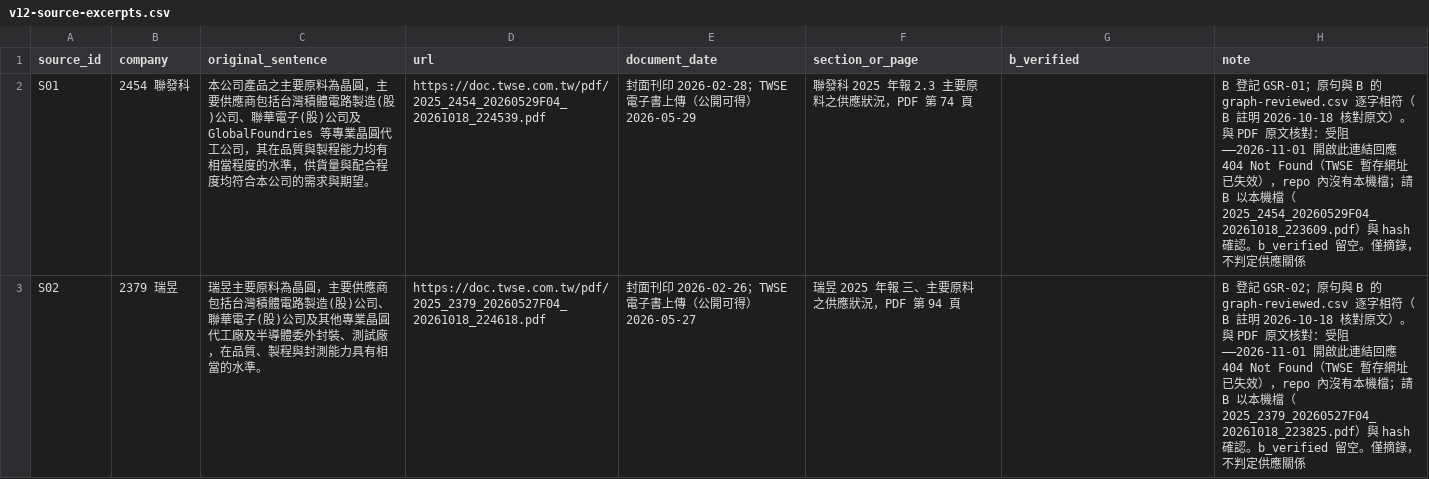
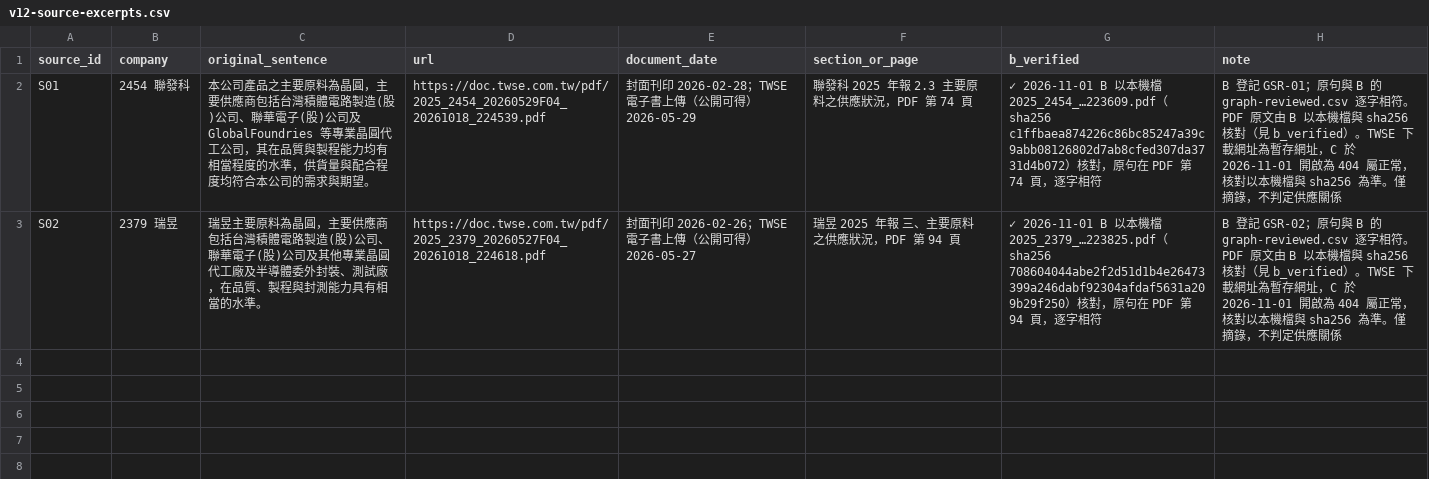
Before and after one commit to ice-0711/fintech-agent, a CSV file: docs/v12-source-excerpts.csv, drawn as a sheet.

```diff
--- a/docs/v12-source-excerpts.csv
+++ b/docs/v12-source-excerpts.csv
@@ -1,3 +1,3 @@
 source_id,company,original_sentence,url,document_date,section_or_page,b_verified,note
-S01,2454 聯發科,本公司產品之主要原料為晶圓，主要供應商包括台灣積體電路製造(股)公司、聯華電子(股)公司及 GlobalFoundries 等專業晶圓代工公司，其在品質與製程能力均有相當程度的水準，供貨量與配合程度均符合本公司的需求與期望。,https://doc.twse.com.tw/pdf/2025_2454_20260529F04_20261018_224539.pdf,封面刊印 2026-02-28；TWSE 電子書上傳（公開可得）2026-05-29,聯發科 2025 年報 2.3 主要原料之供應狀況，PDF 第 74 頁,,B 登記 GSR-01；原句與 B 的 graph-reviewed.csv 逐字相符（B 註明 2026-10-18 核對原文）。與 PDF 原文核對：受阻——2026-11-01 開啟此連結回應 404 Not Found（TWSE 暫存網址已失效），repo 內沒有本機檔；請 B 以本機檔（2025_2454_20260529F04_20261018_223609.pdf）與 hash 確認。b_verified 留空。僅摘錄，不判定供應關係
-S02,2379 瑞昱,瑞昱主要原料為晶圓，主要供應商包括台灣積體電路製造(股)公司、聯華電子(股)公司及其他專業晶圓代工廠及半導體委外封裝、測試廠，在品質、製程與封測能力具有相當的水準。,https://doc.twse.com.tw/pdf/2025_2379_20260527F04_20261018_224618.pdf,封面刊印 2026-02-26；TWSE 電子書上傳（公開可得）2026-05-27,瑞昱 2025 年報 三、主要原料之供應狀況，PDF 第 94 頁,,B 登記 GSR-02；原句與 B 的 graph-reviewed.csv 逐字相符（B 註明 2026-10-18 核對原文）。與 PDF 原文核對：受阻——2026-11-01 開啟此連結回應 404 Not Found（TWSE 暫存網址已失效），repo 內沒有本機檔；請 B 以本機檔（2025_2379_20260527F04_20261018_223825.pdf）與 hash 確認。b_verified 留空。僅摘錄，不判定供應關係
+S01,2454 聯發科,本公司產品之主要原料為晶圓，主要供應商包括台灣積體電路製造(股)公司、聯華電子(股)公司及 GlobalFoundries 等專業晶圓代工公司，其在品質與製程能力均有相當程度的水準，供貨量與配合程度均符合本公司的需求與期望。,https://doc.twse.com.tw/pdf/2025_2454_20260529F04_20261018_224539.pdf,封面刊印 2026-02-28；TWSE 電子書上傳（公開可得）2026-05-29,聯發科 2025 年報 2.3 主要原料之供應狀況，PDF 第 74 頁,✓ 2026-11-01 B 以本機檔 2025_2454_…223609.pdf（sha256 c1ffbaea874226c86bc85247a39c9abb08126802d7ab8cfed307da3731d4b072）核對，原句在 PDF 第 74 頁，逐字相符,B 登記 GSR-01；原句與 B 的 graph-reviewed.csv 逐字相符。PDF 原文由 B 以本機檔與 sha256 核對（見 b_verified）。TWSE 下載網址為暫存網址，C 於 2026-11-01 開啟為 404 屬正常，核對以本機檔與 sha256 為準。僅摘錄，不判定供應關係
+S02,2379 瑞昱,瑞昱主要原料為晶圓，主要供應商包括台灣積體電路製造(股)公司、聯華電子(股)公司及其他專業晶圓代工廠及半導體委外封裝、測試廠，在品質、製程與封測能力具有相當的水準。,https://doc.twse.com.tw/pdf/2025_2379_20260527F04_20261018_224618.pdf,封面刊印 2026-02-26；TWSE 電子書上傳（公開可得）2026-05-27,瑞昱 2025 年報 三、主要原料之供應狀況，PDF 第 94 頁,✓ 2026-11-01 B 以本機檔 2025_2379_…223825.pdf（sha256 708604044abe2f2d51d1b4e26473399a246dabf92304afdaf5631a209b29f250）核對，原句在 PDF 第 94 頁，逐字相符,B 登記 GSR-02；原句與 B 的 graph-reviewed.csv 逐字相符。PDF 原文由 B 以本機檔與 sha256 核對（見 b_verified）。TWSE 下載網址為暫存網址，C 於 2026-11-01 開啟為 404 屬正常，核對以本機檔與 sha256 為準。僅摘錄，不判定供應關係
```
Also changed, not shown: 9 other files.
